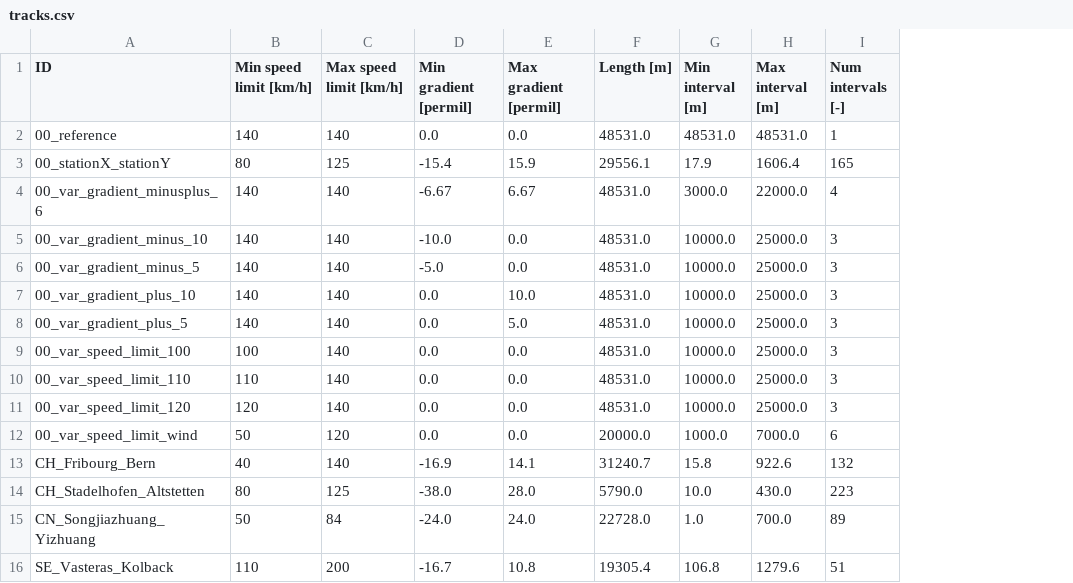
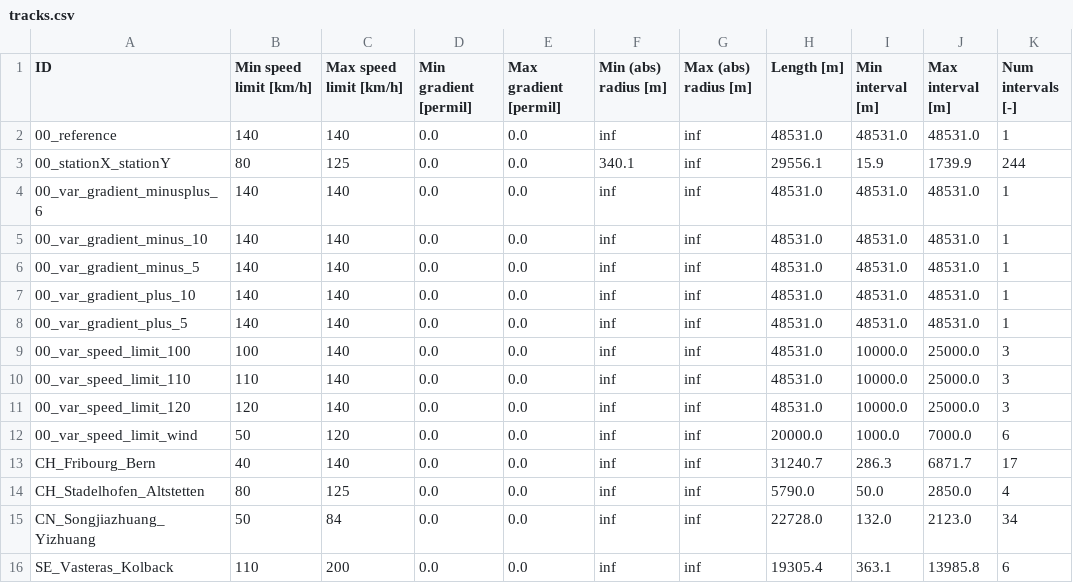
Before and after one commit to dkouzoup/TTOBench, a CSV file: tracks/tracks.csv, drawn as a sheet; only a part is shown; addresses are those after the commit; the diff names each change by its address in the sheet, - before the commit and + after, or states it on an @@ line.

```diff
--- a/tracks/tracks.csv
+++ b/tracks/tracks.csv
+column F (Min (abs) radius [m]), rows 2-16: inf | 340.1 | inf | inf | inf | inf | inf | inf | inf | inf | inf | inf | inf | inf | inf
+column G (Max (abs) radius [m]), rows 2-16: all inf
-D3 (Min gradient [permil]): -15.4
+D3 (Min gradient [permil]): 0.0
-E3 (Max gradient [permil]): 15.9
+E3 (Max gradient [permil]): 0.0
-I3 (Min interval [m]): 17.9
+I3 (Min interval [m]): 15.9
-J3 (Max interval [m]): 1606.4
+J3 (Max interval [m]): 1739.9
-K3 (Num intervals [-]): 165
+K3 (Num intervals [-]): 244
-D4 (Min gradient [permil]): -6.67
+D4 (Min gradient [permil]): 0.0
-E4 (Max gradient [permil]): 6.67
+E4 (Max gradient [permil]): 0.0
-I4 (Min interval [m]): 3000.0
+I4 (Min interval [m]): 48531.0
-J4 (Max interval [m]): 22000.0
+J4 (Max interval [m]): 48531.0
-K4 (Num intervals [-]): 4
+K4 (Num intervals [-]): 1
-D5 (Min gradient [permil]): -10.0
+D5 (Min gradient [permil]): 0.0
-I5:I8 (Min interval [m]): 10000.0
+I5:I8 (Min interval [m]): 48531.0
-J5:J8 (Max interval [m]): 25000.0
+J5:J8 (Max interval [m]): 48531.0
-K5:K8 (Num intervals [-]): 3
+K5:K8 (Num intervals [-]): 1
-D6 (Min gradient [permil]): -5.0
+D6 (Min gradient [permil]): 0.0
-E7 (Max gradient [permil]): 10.0
+E7 (Max gradient [permil]): 0.0
-E8 (Max gradient [permil]): 5.0
+E8 (Max gradient [permil]): 0.0
-D13 (Min gradient [permil]): -16.9
+D13 (Min gradient [permil]): 0.0
-E13 (Max gradient [permil]): 14.1
+E13 (Max gradient [permil]): 0.0
-I13 (Min interval [m]): 15.8
+I13 (Min interval [m]): 286.3
-J13 (Max interval [m]): 922.6
+J13 (Max interval [m]): 6871.7
-K13 (Num intervals [-]): 132
+K13 (Num intervals [-]): 17
-D14 (Min gradient [permil]): -38.0
+D14 (Min gradient [permil]): 0.0
-E14 (Max gradient [permil]): 28.0
+E14 (Max gradient [permil]): 0.0
-I14 (Min interval [m]): 10.0
+I14 (Min interval [m]): 50.0
-J14 (Max interval [m]): 430.0
+J14 (Max interval [m]): 2850.0
-K14 (Num intervals [-]): 223
+K14 (Num intervals [-]): 4
-D15 (Min gradient [permil]): -24.0
+D15 (Min gradient [permil]): 0.0
-E15 (Max gradient [permil]): 24.0
+E15 (Max gradient [permil]): 0.0
-I15 (Min interval [m]): 1.0
+I15 (Min interval [m]): 132.0
-J15 (Max interval [m]): 700.0
+J15 (Max interval [m]): 2123.0
-K15 (Num intervals [-]): 89
+K15 (Num intervals [-]): 34
-D16 (Min gradient [permil]): -16.7
+D16 (Min gradient [permil]): 0.0
-E16 (Max gradient [permil]): 10.8
+E16 (Max gradient [permil]): 0.0
-I16 (Min interval [m]): 106.8
+I16 (Min interval [m]): 363.1
-J16 (Max interval [m]): 1279.6
+J16 (Max interval [m]): 13985.8
-K16 (Num intervals [-]): 51
+K16 (Num intervals [-]): 6
```
Also changed, not shown: 2 other files.
